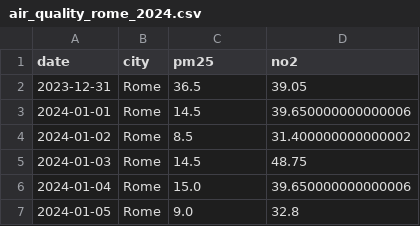
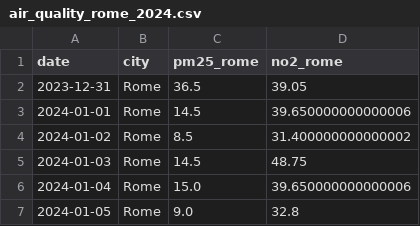
Before and after one commit to scarpl/Data_wrangling_with_python, a CSV file: data/raw/air_quality_rome_2024.csv, drawn as a sheet; only a part is shown.

```diff
--- a/data/raw/air_quality_rome_2024.csv
+++ b/data/raw/air_quality_rome_2024.csv
@@ -1,2 +1,2 @@
-date,city,pm25,no2
+date,city,pm25_rome,no2_rome
 2023-12-31,Rome,36.5,39.05
```
Also changed, not shown: 6 other files.
